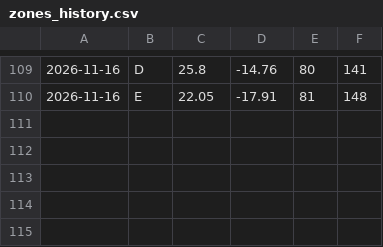
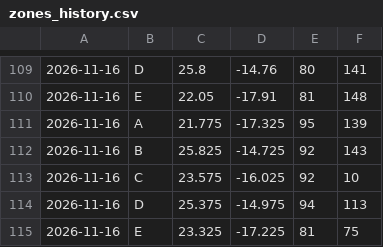
Before and after one commit to Negjir/dakhla-radar, a CSV file: docs/archive/zones_history.csv, drawn as a sheet; only a part is shown, gaps mark what is left out; the diff names each change by its address in the sheet, - before the commit and + after, or states it on an @@ line.

```diff
--- a/docs/archive/zones_history.csv
+++ b/docs/archive/zones_history.csv
+row 111: 2026-11-16 | A | 21.775 | -17.325 | 95 | 139
+row 112: 2026-11-16 | B | 25.825 | -14.725 | 92 | 143
+row 113: 2026-11-16 | C | 23.575 | -16.025 | 92 | 10
+row 114: 2026-11-16 | D | 25.375 | -14.975 | 94 | 113
+row 115: 2026-11-16 | E | 23.325 | -17.225 | 81 | 75
```
Also changed, not shown: 15 other files.
